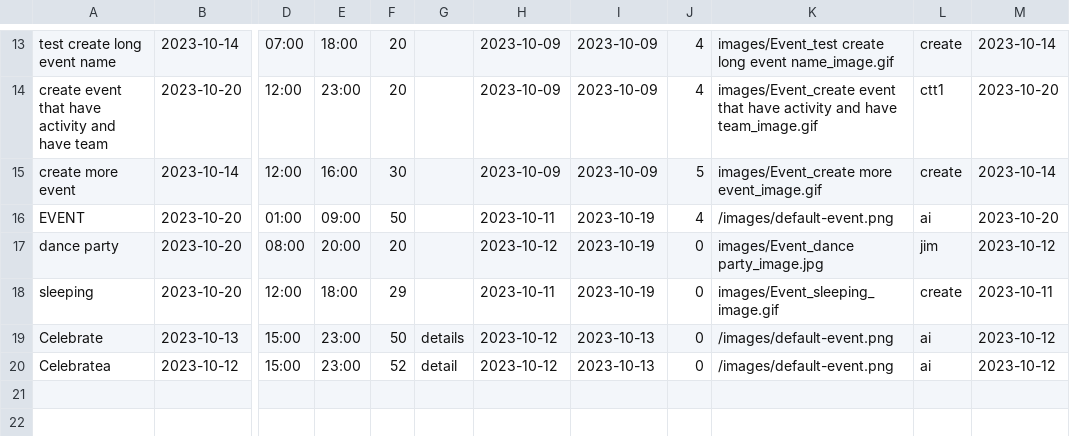
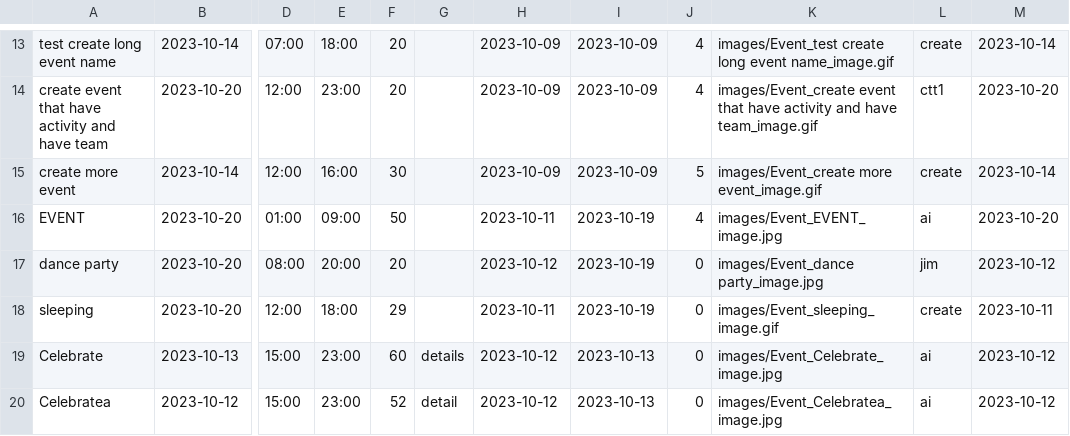
Before and after one commit to UADG/Java-Project, a CSV file: data/event-list.csv, drawn as a sheet; only a part is shown, gaps mark what is left out; the diff names each change by its address in the sheet, - before the commit and + after, or states it on an @@ line.

Commit message:
change image in event

```diff
--- a/data/event-list.csv
+++ b/data/event-list.csv
-K16: /images/default-event.png
+K16: images/Event_EVENT_image.jpg
-F19: 50
+F19: 60
-K19: /images/default-event.png
+K19: images/Event_Celebrate_image.jpg
-K20: /images/default-event.png
+K20: images/Event_Celebratea_image.jpg
```
Also changed, not shown: data/user-info.csv, 3 other files.
